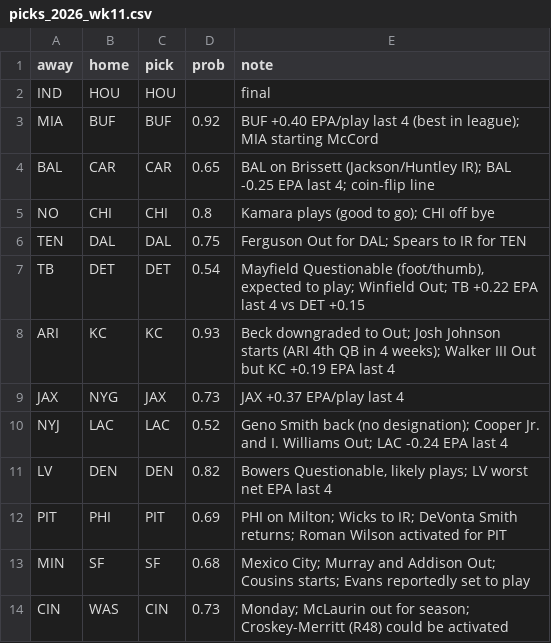
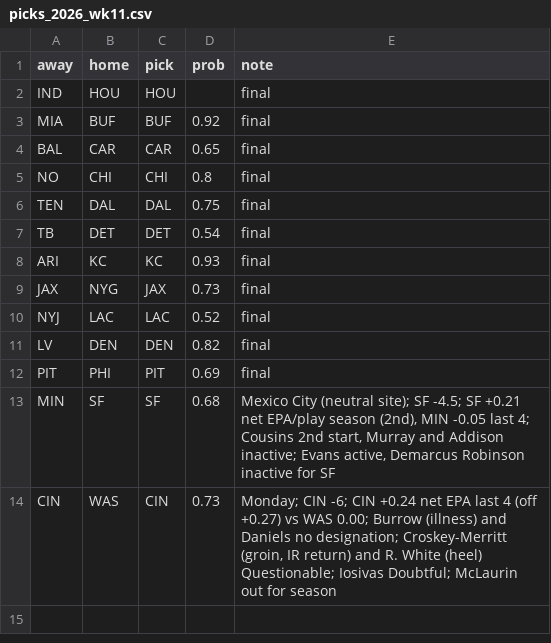
Before and after one commit to Mkhuriyakub/improper_fantasy_football_predictor, a CSV file: results/picks_2026_wk11.csv, drawn as a sheet.

```diff
--- a/results/picks_2026_wk11.csv
+++ b/results/picks_2026_wk11.csv
@@ -2,13 +2,13 @@ away,home,pick,prob,note
 IND,HOU,HOU,,final
-MIA,BUF,BUF,0.92,BUF +0.40 EPA/play last 4 (best in league); MIA starting McCord
-BAL,CAR,CAR,0.65,BAL on Brissett (Jackson/Huntley IR); BAL -0.25 EPA last 4; coin-flip line
-NO,CHI,CHI,0.8,Kamara plays (good to go); CHI off bye
-TEN,DAL,DAL,0.75,Ferguson Out for DAL; Spears to IR for TEN
-TB,DET,DET,0.54,"Mayfield Questionable (foot/thumb), expected to play; Winfield Out; TB +0.22 EPA last 4 vs DET +0.15"
-ARI,KC,KC,0.93,Beck downgraded to Out; Josh Johnson starts (ARI 4th QB in 4 weeks); Walker III Out but KC +0.19 EPA last 4
-JAX,NYG,JAX,0.73,JAX +0.37 EPA/play last 4
-NYJ,LAC,LAC,0.52,Geno Smith back (no designation); Cooper Jr. and I. Williams Out; LAC -0.24 EPA last 4
-LV,DEN,DEN,0.82,"Bowers Questionable, likely plays; LV worst net EPA last 4"
-PIT,PHI,PIT,0.69,PHI on Milton; Wicks to IR; DeVonta Smith returns; Roman Wilson activated for PIT
-MIN,SF,SF,0.68,Mexico City; Murray and Addison Out; Cousins starts; Evans reportedly set to play
-CIN,WAS,CIN,0.73,Monday; McLaurin out for season; Croskey-Merritt (R48) could be activated
+MIA,BUF,BUF,0.92,final
+BAL,CAR,CAR,0.65,final
+NO,CHI,CHI,0.8,final
+TEN,DAL,DAL,0.75,final
+TB,DET,DET,0.54,final
+ARI,KC,KC,0.93,final
+JAX,NYG,JAX,0.73,final
+NYJ,LAC,LAC,0.52,final
+LV,DEN,DEN,0.82,final
+PIT,PHI,PIT,0.69,final
+MIN,SF,SF,0.68,"Mexico City (neutral site); SF -4.5; SF +0.21 net EPA/play season (2nd), MIN -0.05 last 4; Cousins 2nd start, Murray and Addison inactive; Evans active, Demarcus Robinson inactive for SF"
+CIN,WAS,CIN,0.73,"Monday; CIN -6; CIN +0.24 net EPA last 4 (off +0.27) vs WAS 0.00; Burrow (illness) and Daniels no designation; Croskey-Merritt (groin, IR return) and R. White (heel) Questionable; Iosivas Doubtful; McLaurin out for season"
```
Also changed, not shown: data/overrides_2026.csv, data/weather_2026_wk11.csv, 12 other files.
